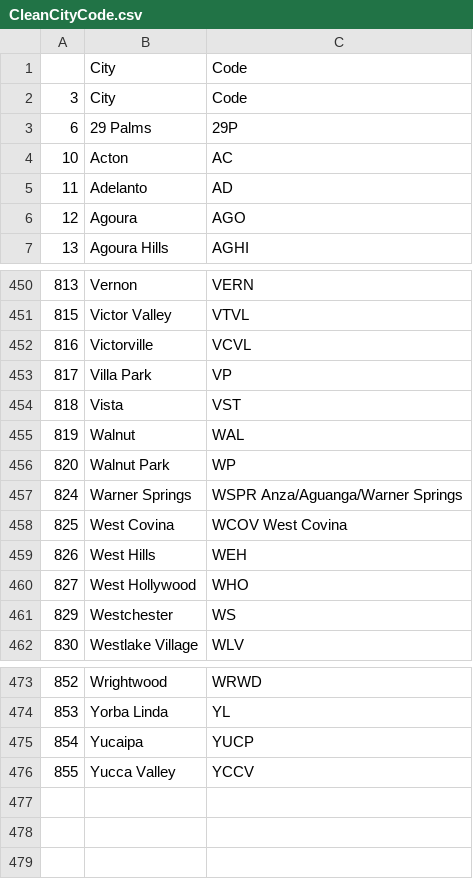
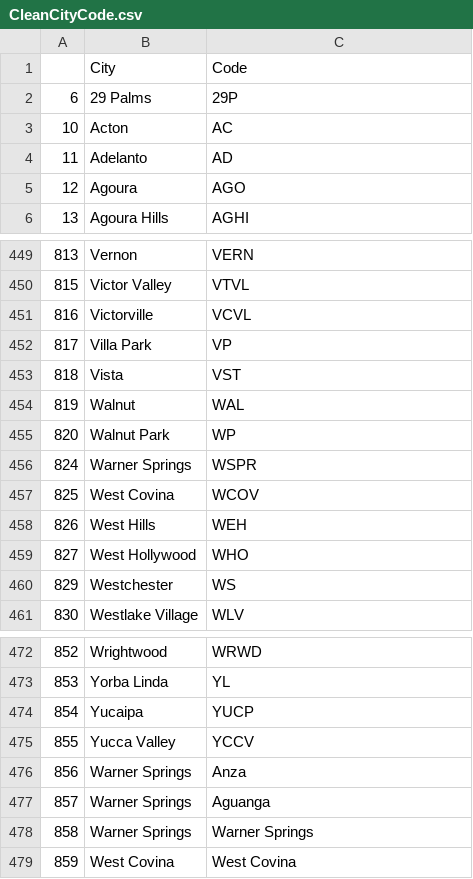
Before and after one commit to truonglybach/project1_UCI, a CSV file: Data/CleanCityCode.csv, drawn as a sheet; only a part is shown, gaps mark what is left out.

```diff
--- a/Data/CleanCityCode.csv
+++ b/Data/CleanCityCode.csv
@@ -1,3 +1,2 @@
 ,City,Code
-3,City ,Code
 6,29 Palms ,29P
@@ -456,4 +455,4 @@
 820,Walnut Park ,WP
-824,Warner Springs ,WSPR  Anza/Aguanga/Warner Springs
-825,West Covina ,WCOV  West Covina
+824,Warner Springs ,WSPR
+825,West Covina ,WCOV
 826,West Hills ,WEH
@@ -476 +475,5 @@
 855,Yucca Valley ,YCCV
+856,Warner Springs ,Anza
+857,Warner Springs ,Aguanga
+858,Warner Springs ,Warner Springs
+859,West Covina ,West Covina
```
Also changed, not shown: 29 other files.
